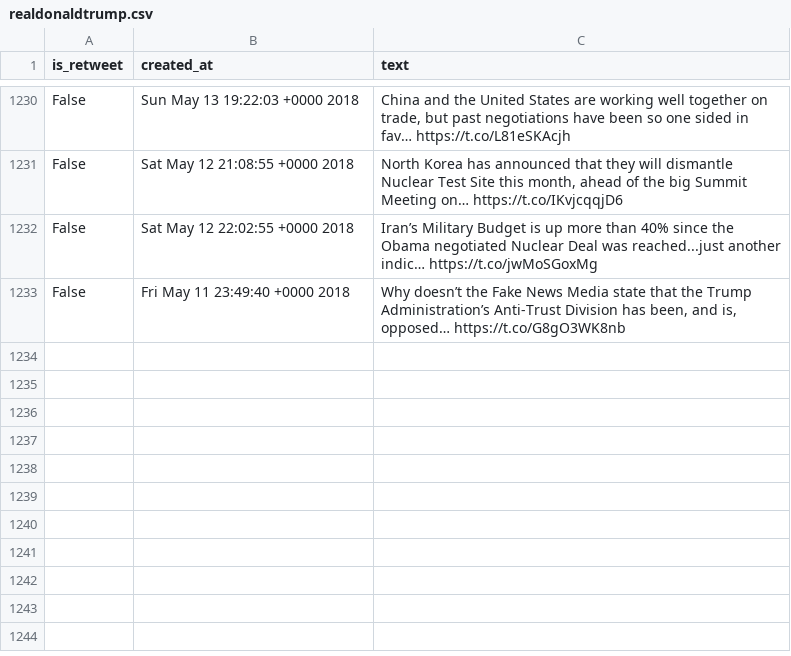
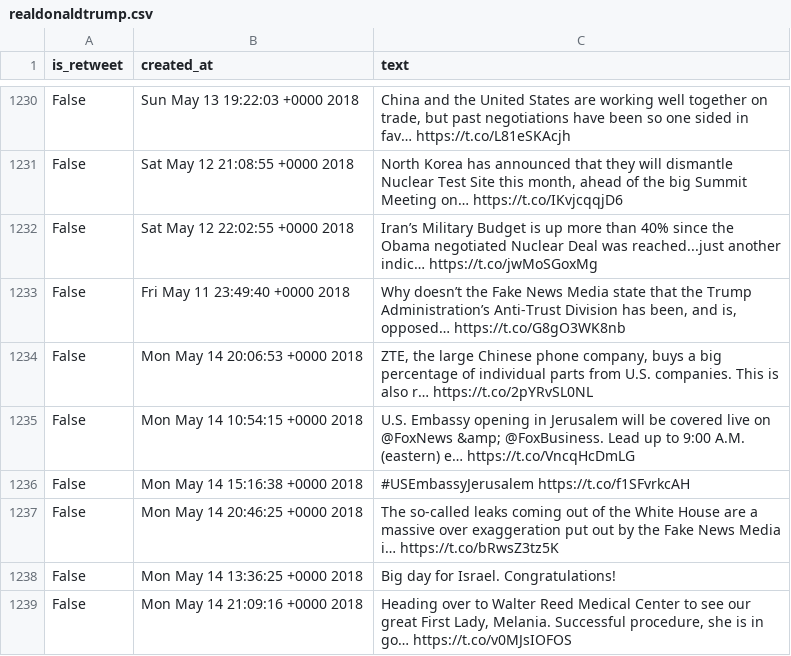
Before and after one commit to cpenalobel/sportsdata, a CSV file: movie_project/realdonaldtrump.csv, drawn as a sheet; only a part is shown, gaps mark what is left out; the diff names each change by its address in the sheet, - before the commit and + after, or states it on an @@ line.

```diff
--- a/movie_project/realdonaldtrump.csv
+++ b/movie_project/realdonaldtrump.csv
+row 1234: False | Mon May 14 20:06:53 +0000 2018 | ZTE, the large Chinese phone company, buys a big percentage of individual parts from U.S. companies. This is also r… https://t.co/2pYRvSL0NL
+row 1235: False | Mon May 14 10:54:15 +0000 2018 | U.S. Embassy opening in Jerusalem will be covered live on @FoxNews &amp; @FoxBusiness. Lead up to 9:00 A.M. (eastern) e… https://t.co/VncqHcDmLG
+row 1236: False | Mon May 14 15:16:38 +0000 2018 | #USEmbassyJerusalem https://t.co/f1SFvrkcAH
+row 1237: False | Mon May 14 20:46:25 +0000 2018 | The so-called leaks coming out of the White House are a massive over exaggeration put out by the Fake News Media i… https://t.co/bRwsZ3tz5K
+row 1238: False | Mon May 14 13:36:25 +0000 2018 | Big day for Israel. Congratulations!
+row 1239: False | Mon May 14 21:09:16 +0000 2018 | Heading over to Walter Reed Medical Center to see our great First Lady, Melania. Successful procedure, she is in go… https://t.co/v0MJsIOFOS
```
Also changed, not shown: movie_project/potus.csv, movie_project/vp.csv, 1 other file.
